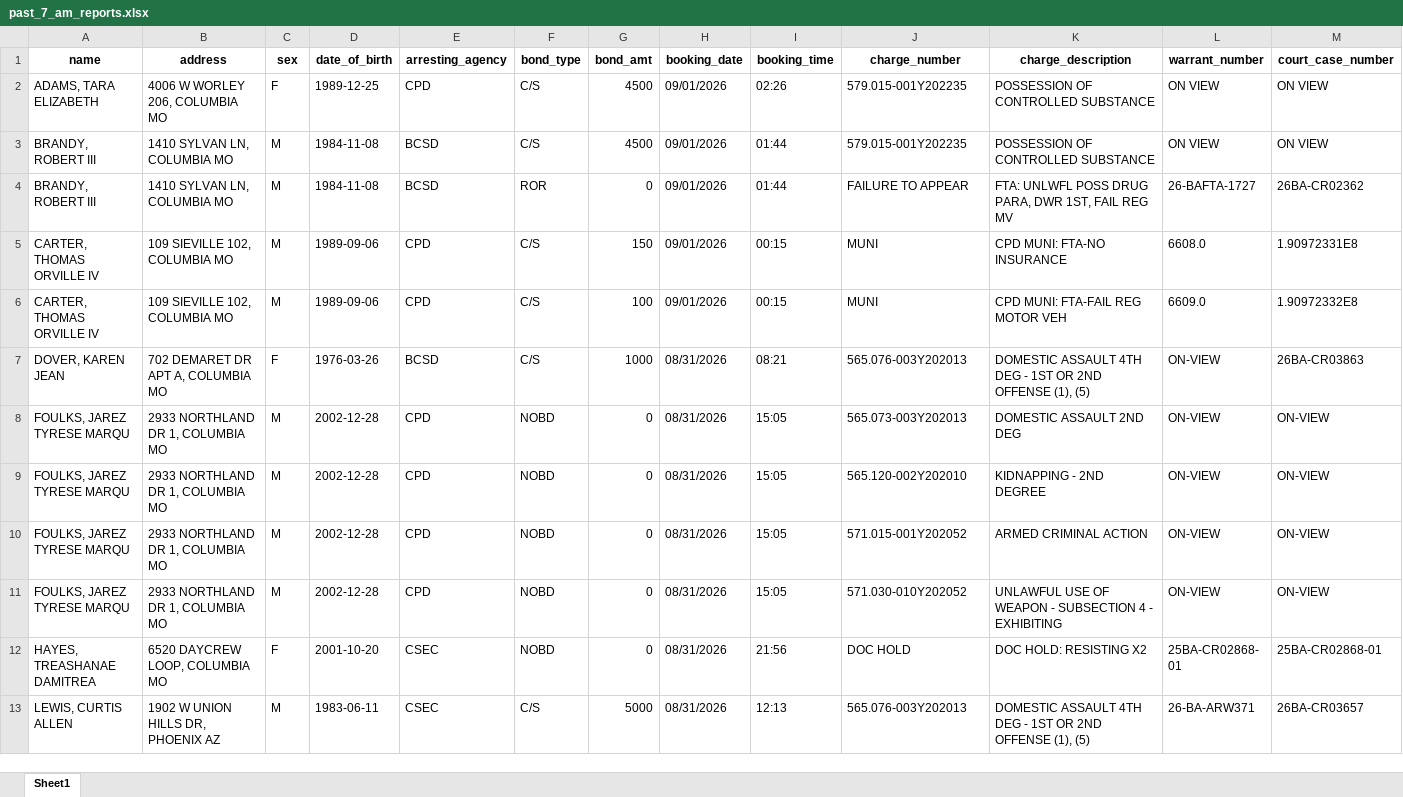
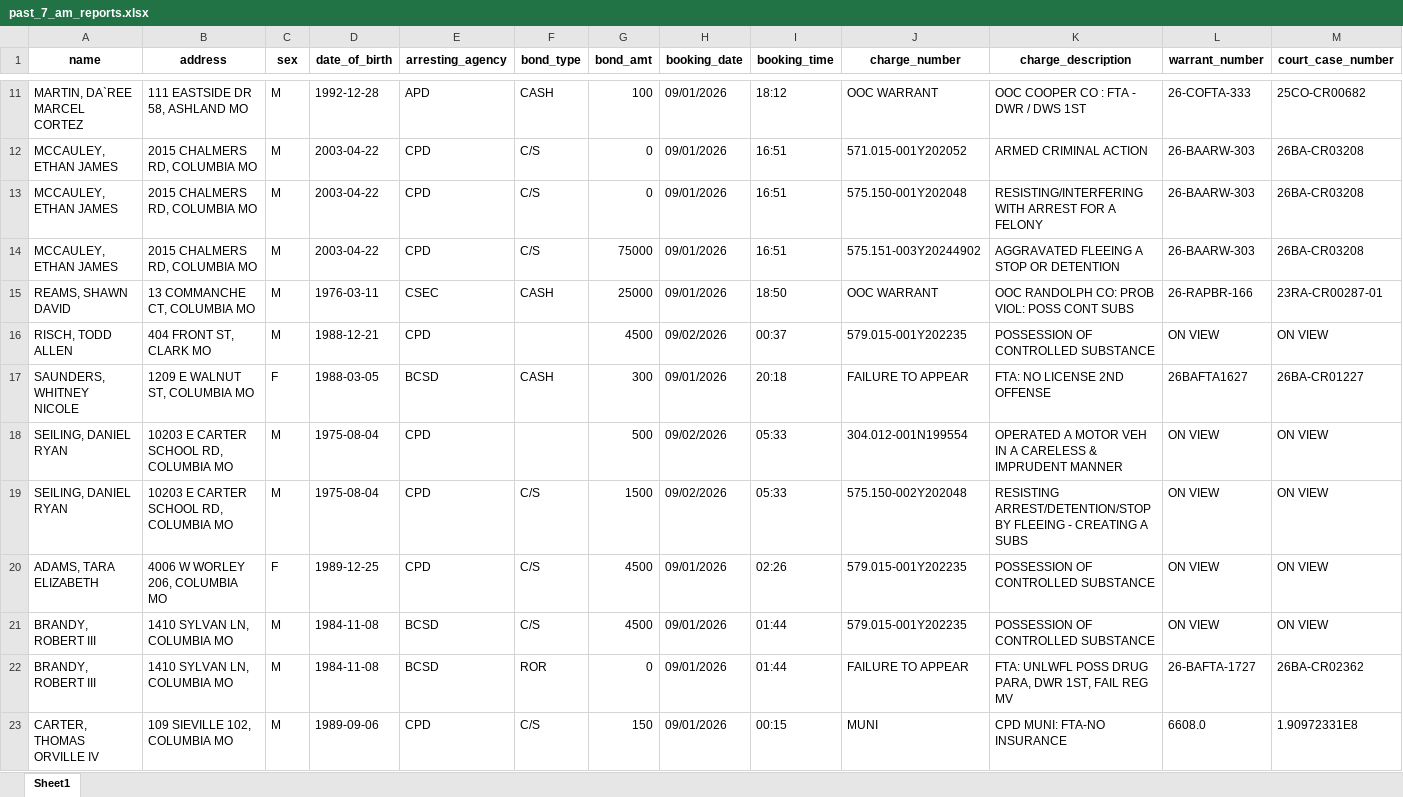
Before and after one commit to MizzouDataJournalism/bc-jail-data, an Excel workbook: updated-data/past_7_am_reports.xlsx, sheet Sheet1, drawn as a sheet; only a part is shown, gaps mark what is left out; the shorter side is filled out with more unchanged rows; values as stored, in another font and other column widths than the file's, no borders; rows hold the shown columns only; the diff covers the shown part only; the diff names each change by its address in the sheet, - before the commit and + after, or states it on an @@ line.

```diff
--- a/updated-data/past_7_am_reports.xlsx (sheet Sheet1)
+++ b/updated-data/past_7_am_reports.xlsx (sheet Sheet1)
+row 11: MARTIN, DA`REE MARCEL CORTEZ | 111 EASTSIDE DR 58, ASHLAND MO | M | 1992-12-28 | APD | CASH | 100 | 09/01/2026 | 18:12 | OOC WARRANT | OOC COOPER CO : FTA - DWR / DWS 1ST | 26-COFTA-333 | 25CO-CR00682
+row 12: MCCAULEY, ETHAN JAMES | 2015 CHALMERS RD, COLUMBIA MO | M | 2003-04-22 | CPD | C/S | 0 | 09/01/2026 | 16:51 | 571.015-001Y202052 | ARMED CRIMINAL ACTION | 26-BAARW-303 | 26BA-CR03208
+row 13: MCCAULEY, ETHAN JAMES | 2015 CHALMERS RD, COLUMBIA MO | M | 2003-04-22 | CPD | C/S | 0 | 09/01/2026 | 16:51 | 575.150-001Y202048 | RESISTING/INTERFERING WITH ARREST FOR A FELONY | 26-BAARW-303 | 26BA-CR03208
+row 14: MCCAULEY, ETHAN JAMES | 2015 CHALMERS RD, COLUMBIA MO | M | 2003-04-22 | CPD | C/S | 75000 | 09/01/2026 | 16:51 | 575.151-003Y20244902 | AGGRAVATED FLEEING A STOP OR DETENTION | 26-BAARW-303 | 26BA-CR03208
+row 15: REAMS, SHAWN DAVID | 13 COMMANCHE CT, COLUMBIA MO | M | 1976-03-11 | CSEC | CASH | 25000 | 09/01/2026 | 18:50 | OOC WARRANT | OOC RANDOLPH CO: PROB VIOL: POSS CONT SUBS | 26-RAPBR-166 | 23RA-CR00287-01
+row 16: RISCH, TODD ALLEN | 404 FRONT ST, CLARK MO | M | 1988-12-21 | CPD |  | 4500 | 09/02/2026 | 00:37 | 579.015-001Y202235 | POSSESSION OF CONTROLLED SUBSTANCE | ON VIEW | ON VIEW
+row 17: SAUNDERS, WHITNEY NICOLE | 1209 E WALNUT ST, COLUMBIA MO | F | 1988-03-05 | BCSD | CASH | 300 | 09/01/2026 | 20:18 | FAILURE TO APPEAR | FTA: NO LICENSE 2ND OFFENSE | 26BAFTA1627 | 26BA-CR01227
+row 18: SEILING, DANIEL RYAN | 10203 E CARTER SCHOOL RD, COLUMBIA MO | M | 1975-08-04 | CPD |  | 500 | 09/02/2026 | 05:33 | 304.012-001N199554 | OPERATED A MOTOR VEH IN A CARELESS & IMPRUDENT MANNER | ON VIEW | ON VIEW
+row 19: SEILING, DANIEL RYAN | 10203 E CARTER SCHOOL RD, COLUMBIA MO | M | 1975-08-04 | CPD | C/S | 1500 | 09/02/2026 | 05:33 | 575.150-002Y202048 | RESISTING ARREST/DETENTION/STOP BY FLEEING - CREATING A SUBS | ON VIEW | ON VIEW
```
Also changed, not shown: 9 added rows elsewhere in this sheet, updated-data/past_current_detainees.xlsx, 2 other files.
